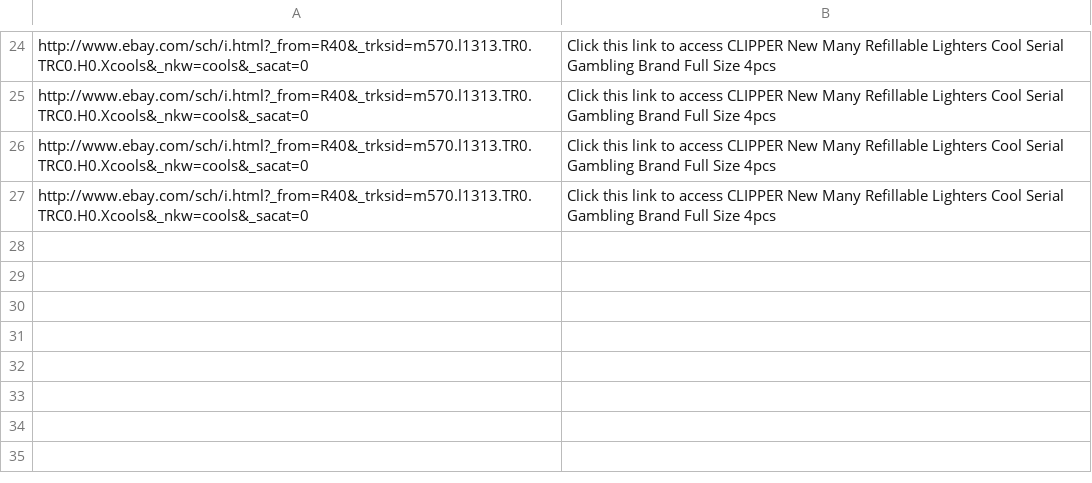
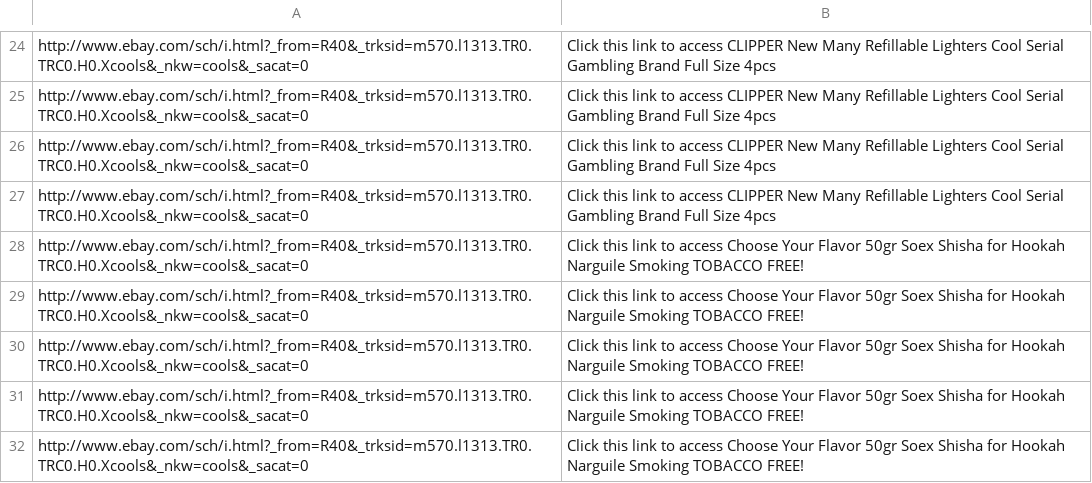
Before and after one commit to or109/JodosNodeJS, a CSV file: result.csv, drawn as a sheet; only a part is shown, gaps mark what is left out; the diff names each change by its address in the sheet, - before the commit and + after, or states it on an @@ line.

```diff
--- a/result.csv
+++ b/result.csv
+row 28: http://www.ebay.com/sch/i.html?_from=R40&_trksid=m570.l1313.TR0.TRC0.H0.Xcools&_nkw=cools&_sacat=0 | Click this link to access Choose Your Flavor 50gr Soex Shisha for Hookah Narguile Smoking TOBACCO FREE!
+row 29: http://www.ebay.com/sch/i.html?_from=R40&_trksid=m570.l1313.TR0.TRC0.H0.Xcools&_nkw=cools&_sacat=0 | Click this link to access Choose Your Flavor 50gr Soex Shisha for Hookah Narguile Smoking TOBACCO FREE!
+row 30: http://www.ebay.com/sch/i.html?_from=R40&_trksid=m570.l1313.TR0.TRC0.H0.Xcools&_nkw=cools&_sacat=0 | Click this link to access Choose Your Flavor 50gr Soex Shisha for Hookah Narguile Smoking TOBACCO FREE!
+row 31: http://www.ebay.com/sch/i.html?_from=R40&_trksid=m570.l1313.TR0.TRC0.H0.Xcools&_nkw=cools&_sacat=0 | Click this link to access Choose Your Flavor 50gr Soex Shisha for Hookah Narguile Smoking TOBACCO FREE!
+row 32: http://www.ebay.com/sch/i.html?_from=R40&_trksid=m570.l1313.TR0.TRC0.H0.Xcools&_nkw=cools&_sacat=0 | Click this link to access Choose Your Flavor 50gr Soex Shisha for Hookah Narguile Smoking TOBACCO FREE!
```
Also changed, not shown: 2 other files.
